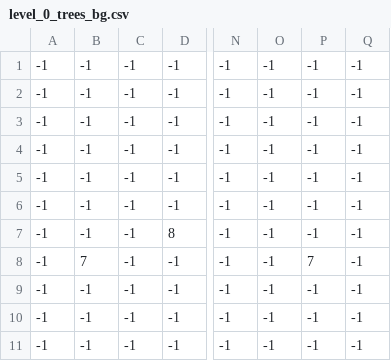
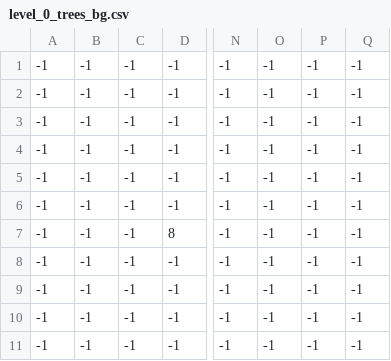
Before and after one commit to AlphaCoder147/Land-HO, a CSV file: levels/0/level_0_trees_bg.csv, drawn as a sheet; only a part is shown, gaps mark what is left out; the diff names each change by its address in the sheet, - before the commit and + after, or states it on an @@ line.

```diff
--- a/levels/0/level_0_trees_bg.csv
+++ b/levels/0/level_0_trees_bg.csv
-B8: 7
+B8: -1
-P8: 7
+P8: -1
```
Also changed, not shown: 8 other files.
